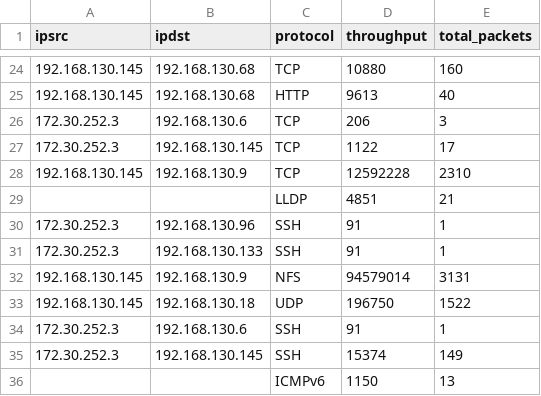
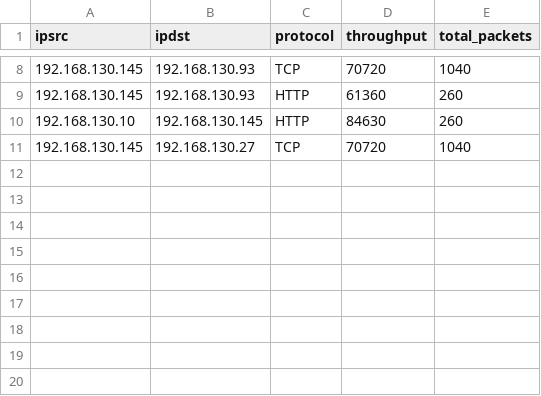
Before and after one commit to HORSE-EU-Project/PredictionDigitalTwin, a CSV file: app/P-and-P_Digital_Twin/sync_and_predict/aggregated_flow_summary.csv, drawn as a sheet; only a part is shown, gaps mark what is left out; the diff covers the shown part only.

```diff
--- a/app/P-and-P_Digital_Twin/sync_and_predict/aggregated_flow_summary.csv
+++ b/app/P-and-P_Digital_Twin/sync_and_predict/aggregated_flow_summary.csv
@@ -24,13 +8,4 @@ ipsrc,ipdst,protocol,throughput,total_packets
-192.168.130.145,192.168.130.68,TCP,10880,160
-192.168.130.145,192.168.130.68,HTTP,9613,40
-172.30.252.3,192.168.130.6,TCP,206,3
-172.30.252.3,192.168.130.145,TCP,1122,17
-192.168.130.145,192.168.130.9,TCP,12592228,2310
-,,LLDP,4851,21
-172.30.252.3,192.168.130.96,SSH,91,1
-172.30.252.3,192.168.130.133,SSH,91,1
-192.168.130.145,192.168.130.9,NFS,94579014,3131
-192.168.130.145,192.168.130.18,UDP,196750,1522
-172.30.252.3,192.168.130.6,SSH,91,1
-172.30.252.3,192.168.130.145,SSH,15374,149
-,,ICMPv6,1150,13
+192.168.130.145,192.168.130.93,TCP,70720,1040
+192.168.130.145,192.168.130.93,HTTP,61360,260
+192.168.130.10,192.168.130.145,HTTP,84630,260
+192.168.130.145,192.168.130.27,TCP,70720,1040
```
Also changed, not shown: 2 added rows, 18 removed rows and 10 edited cells elsewhere in this file, 29 other files.
